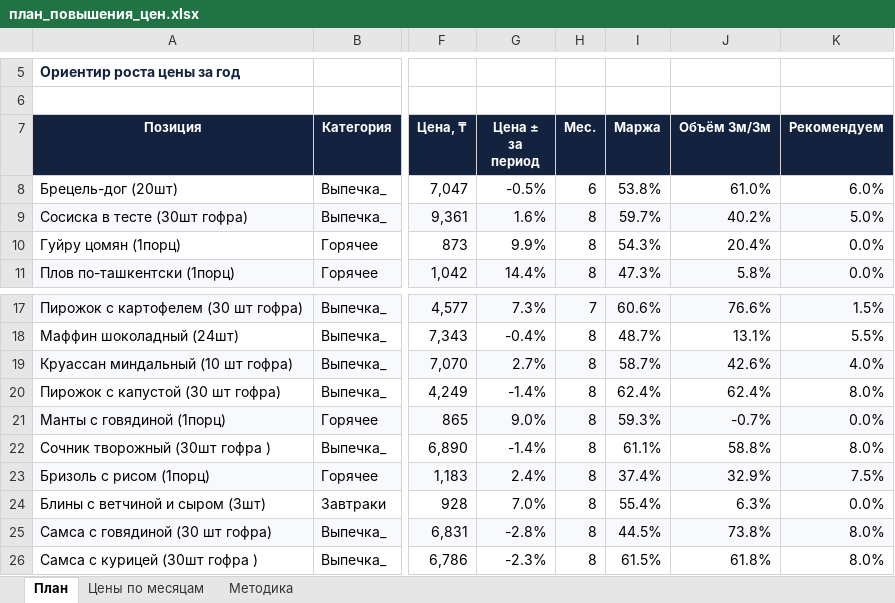
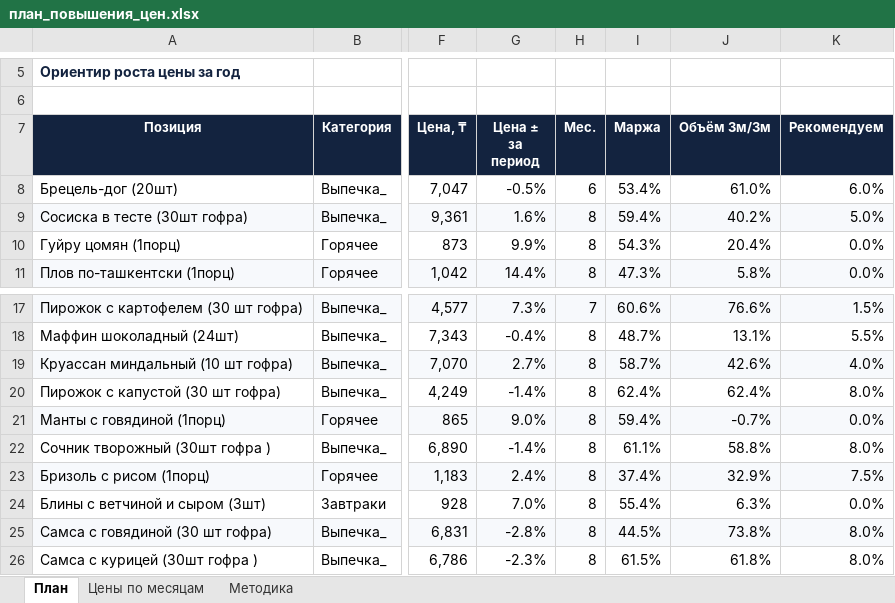
Before and after one commit to Olgagerassimenko/fin-director, an Excel workbook: план_повышения_цен.xlsx, sheet План, drawn as a sheet; only a part is shown, gaps mark what is left out; values as stored, in another font and other column widths than the file's, no borders; the diff names each change by its address in the sheet, - before the commit and + after, or states it on an @@ line.

```diff
--- a/план_повышения_цен.xlsx (sheet План)
+++ b/план_повышения_цен.xlsx (sheet План)
-I8 (Маржа): 53.8%
+I8 (Маржа): 53.4%
-I9 (Маржа): 59.7%
+I9 (Маржа): 59.4%
-I21 (Маржа): 59.3%
+I21 (Маржа): 59.4%
```
Also changed, not shown: sheet Цены по месяцам, I Отчет ПРОДАЖИ 01.2026.xlsx, I Отчет ПРОДАЖИ 02.2026.xlsx, 32 other files.
